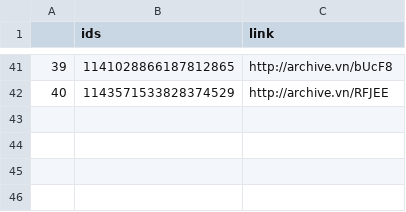
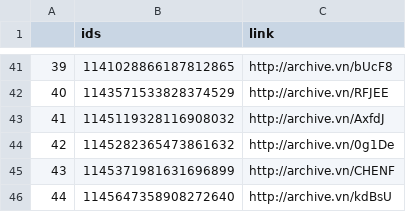
Before and after one commit to projeto7c0/7c0-core, a CSV file: csv/tweets_deletados_de_generalgirao.csv, drawn as a sheet; only a part is shown, gaps mark what is left out; the diff names each change by its address in the sheet, - before the commit and + after, or states it on an @@ line.

```diff
--- a/csv/tweets_deletados_de_generalgirao.csv
+++ b/csv/tweets_deletados_de_generalgirao.csv
+row 43: 41 | 1145119328116908032 | http://archive.vn/AxfdJ
+row 44: 42 | 1145282365473861632 | http://archive.vn/0g1De
+row 45: 43 | 1145371981631696899 | http://archive.vn/CHENF
+row 46: 44 | 1145647358908272640 | http://archive.vn/kdBsU
```
Also changed, not shown: csv/tweets_deletados_de_SenadorKajuru.csv, csv/tweets_deletados_de_ediolopes.csv, 31 other files.
